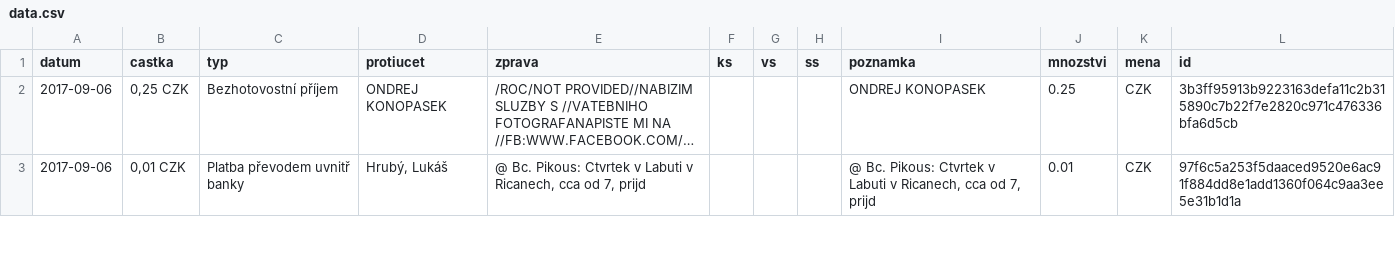
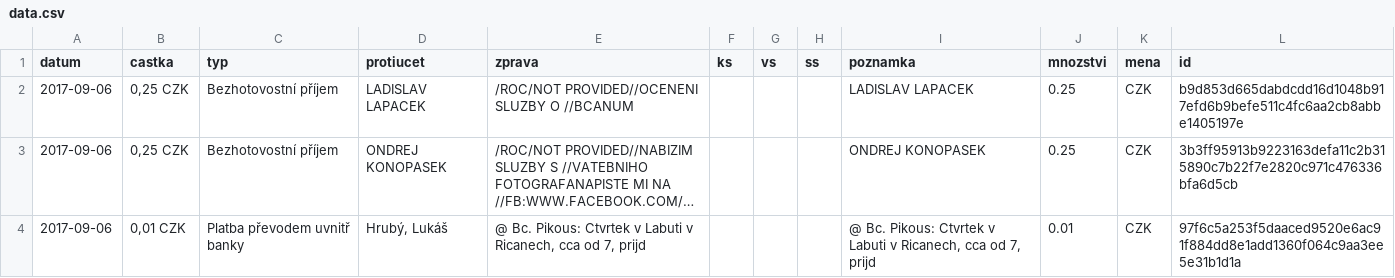
Before and after one commit to korczis/zeman-ucet, a CSV file: data/data.csv, drawn as a sheet; only a part is shown; long unchanged cells end in …; the diff names each change by its address in the sheet, - before the commit and + after, or states it on an @@ line.

```diff
--- a/data/data.csv
+++ b/data/data.csv
+row 2: 2017-09-06 | 0,25 CZK | Bezhotovostní příjem | LADISLAV LAPACEK | /ROC/NOT PROVIDED//OCENENI SLUZBY O //BCANUM |  |  |  | LADISLAV LAPACEK | 0.25 | CZK | b9d853d665dabdcdd16d1048b917efd6b9befe511c4fc6aa2cb8abbe1405197e
```
Also changed, not shown: 1 other file.
